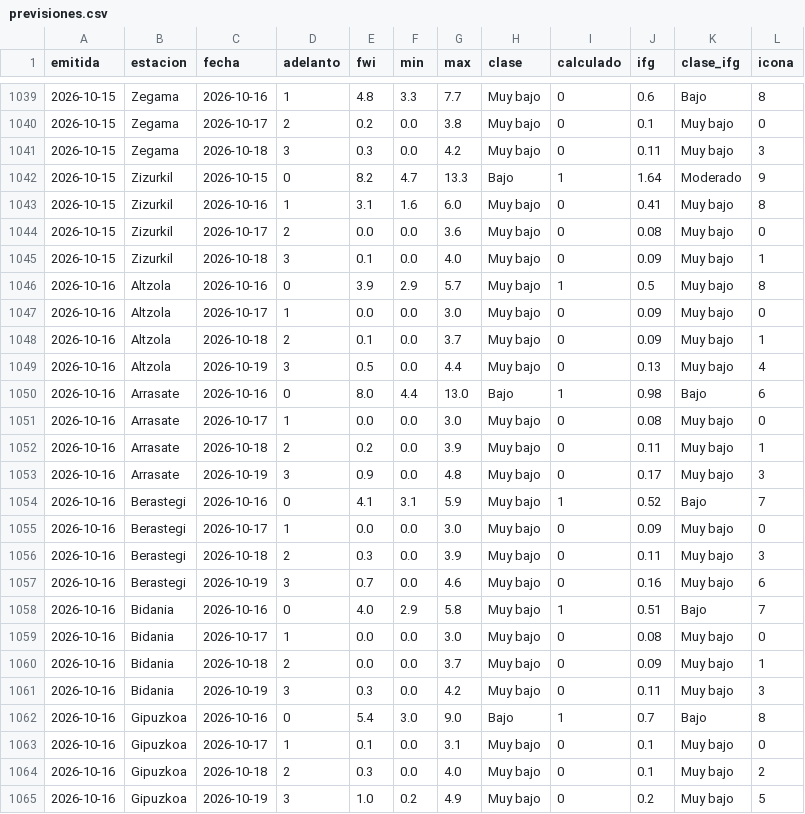
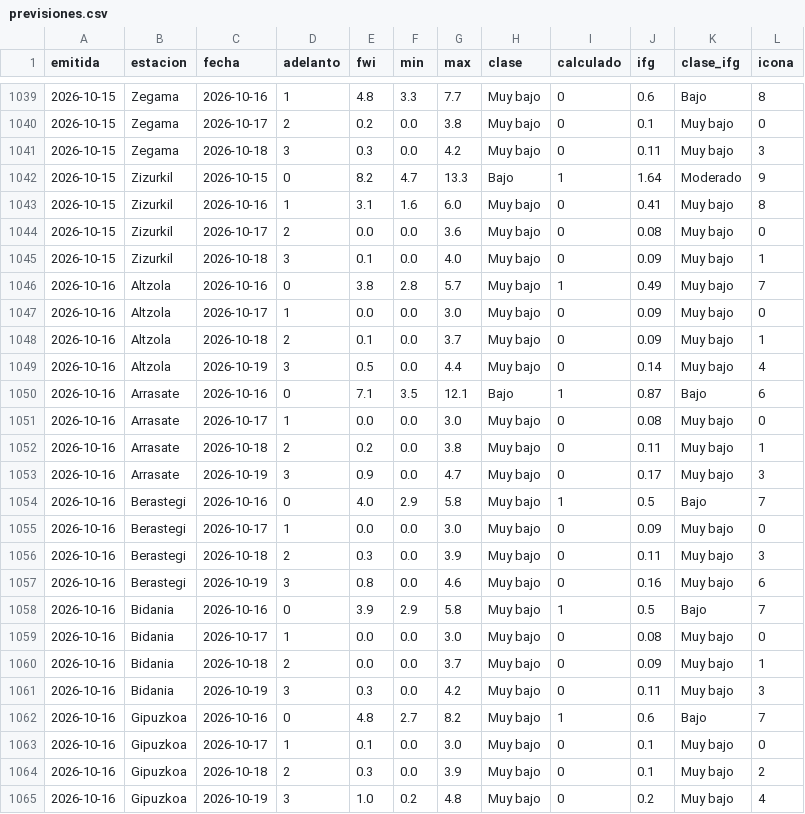
Before and after one commit to irratiamendiak/panel-fwi, a CSV file: datos/previsiones.csv, drawn as a sheet; only a part is shown, gaps mark what is left out; the diff covers the shown part only.

Commit message:
Actualiza datos FWI 2026-10-16

```diff
--- a/datos/previsiones.csv
+++ b/datos/previsiones.csv
@@ -1045,15 +1045,15 @@ emitida,estacion,fecha,adelanto,fwi,min,max,clase,calculado,ifg,clase_ifg,icona
 2026-10-15,Zizurkil,2026-10-18,3,0.1,0.0,4.0,Muy bajo,0,0.09,Muy bajo,1
-2026-10-16,Altzola,2026-10-16,0,3.9,2.9,5.7,Muy bajo,1,0.5,Muy bajo,8
+2026-10-16,Altzola,2026-10-16,0,3.8,2.8,5.7,Muy bajo,1,0.49,Muy bajo,7
 2026-10-16,Altzola,2026-10-17,1,0.0,0.0,3.0,Muy bajo,0,0.09,Muy bajo,0
 2026-10-16,Altzola,2026-10-18,2,0.1,0.0,3.7,Muy bajo,0,0.09,Muy bajo,1
-2026-10-16,Altzola,2026-10-19,3,0.5,0.0,4.4,Muy bajo,0,0.13,Muy bajo,4
-2026-10-16,Arrasate,2026-10-16,0,8.0,4.4,13.0,Bajo,1,0.98,Bajo,6
+2026-10-16,Altzola,2026-10-19,3,0.5,0.0,4.4,Muy bajo,0,0.14,Muy bajo,4
+2026-10-16,Arrasate,2026-10-16,0,7.1,3.5,12.1,Bajo,1,0.87,Bajo,6
 2026-10-16,Arrasate,2026-10-17,1,0.0,0.0,3.0,Muy bajo,0,0.08,Muy bajo,0
-2026-10-16,Arrasate,2026-10-18,2,0.2,0.0,3.9,Muy bajo,0,0.11,Muy bajo,1
-2026-10-16,Arrasate,2026-10-19,3,0.9,0.0,4.8,Muy bajo,0,0.17,Muy bajo,3
-2026-10-16,Berastegi,2026-10-16,0,4.1,3.1,5.9,Muy bajo,1,0.52,Bajo,7
+2026-10-16,Arrasate,2026-10-18,2,0.2,0.0,3.8,Muy bajo,0,0.11,Muy bajo,1
+2026-10-16,Arrasate,2026-10-19,3,0.9,0.0,4.7,Muy bajo,0,0.17,Muy bajo,3
+2026-10-16,Berastegi,2026-10-16,0,4.0,2.9,5.8,Muy bajo,1,0.5,Bajo,7
 2026-10-16,Berastegi,2026-10-17,1,0.0,0.0,3.0,Muy bajo,0,0.09,Muy bajo,0
 2026-10-16,Berastegi,2026-10-18,2,0.3,0.0,3.9,Muy bajo,0,0.11,Muy bajo,3
-2026-10-16,Berastegi,2026-10-19,3,0.7,0.0,4.6,Muy bajo,0,0.16,Muy bajo,6
-2026-10-16,Bidania,2026-10-16,0,4.0,2.9,5.8,Muy bajo,1,0.51,Bajo,7
+2026-10-16,Berastegi,2026-10-19,3,0.8,0.0,4.6,Muy bajo,0,0.16,Muy bajo,6
+2026-10-16,Bidania,2026-10-16,0,3.9,2.9,5.8,Muy bajo,1,0.5,Bajo,7
 2026-10-16,Bidania,2026-10-17,1,0.0,0.0,3.0,Muy bajo,0,0.08,Muy bajo,0
@@ -1061,5 +1061,5 @@ emitida,estacion,fecha,adelanto,fwi,min,max,clase,calculado,ifg,clase_ifg,icona
 2026-10-16,Bidania,2026-10-19,3,0.3,0.0,4.2,Muy bajo,0,0.11,Muy bajo,3
-2026-10-16,Gipuzkoa,2026-10-16,0,5.4,3.0,9.0,Bajo,1,0.7,Bajo,8
-2026-10-16,Gipuzkoa,2026-10-17,1,0.1,0.0,3.1,Muy bajo,0,0.1,Muy bajo,0
-2026-10-16,Gipuzkoa,2026-10-18,2,0.3,0.0,4.0,Muy bajo,0,0.1,Muy bajo,2
-2026-10-16,Gipuzkoa,2026-10-19,3,1.0,0.2,4.9,Muy bajo,0,0.2,Muy bajo,5
+2026-10-16,Gipuzkoa,2026-10-16,0,4.8,2.7,8.2,Muy bajo,1,0.6,Bajo,7
+2026-10-16,Gipuzkoa,2026-10-17,1,0.1,0.0,3.0,Muy bajo,0,0.1,Muy bajo,0
+2026-10-16,Gipuzkoa,2026-10-18,2,0.3,0.0,3.9,Muy bajo,0,0.1,Muy bajo,2
+2026-10-16,Gipuzkoa,2026-10-19,3,1.0,0.2,4.8,Muy bajo,0,0.2,Muy bajo,4
```
Also changed, not shown: 47 edited cells elsewhere in this file, 3 other files.
